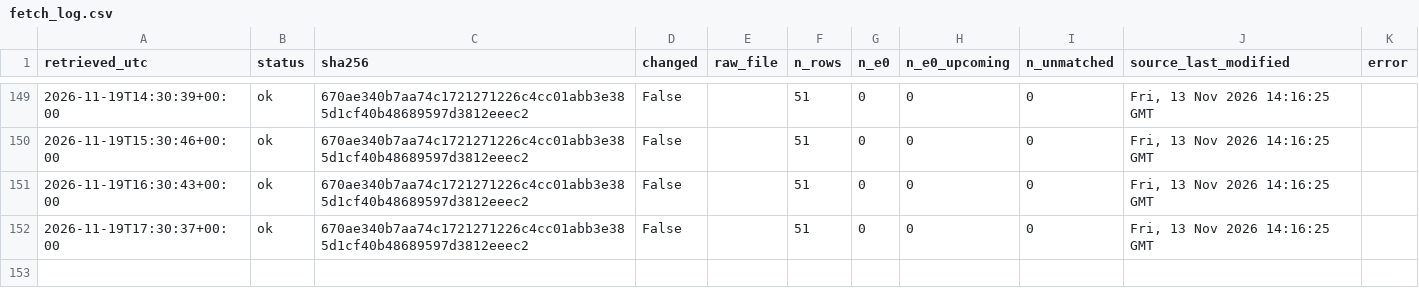
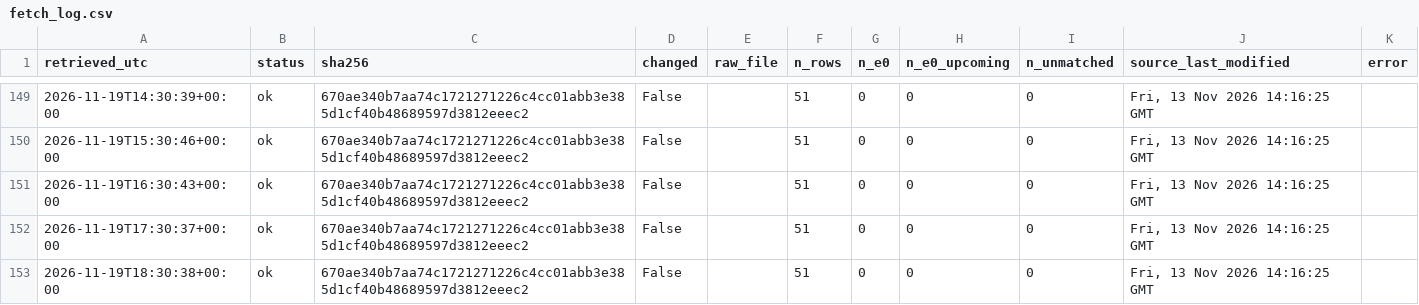
Before and after one commit to 26lenkalaa/TaBet, a CSV file: soccer (premier league)/results/prospective/odds/fetch_log.csv, drawn as a sheet; only a part is shown, gaps mark what is left out; the diff names each change by its address in the sheet, - before the commit and + after, or states it on an @@ line.

```diff
--- a/soccer (premier league)/results/prospective/odds/fetch_log.csv
+++ b/soccer (premier league)/results/prospective/odds/fetch_log.csv
+row 153: 2026-11-19T18:30:38+00:00 | ok | 670ae340b7aa74c1721271226c4cc01abb3e385d1cf40b48689597d3812eeec2 | False |  | 51 | 0 | 0 | 0 | Fri, 13 Nov 2026 14:16:25 GMT
```
